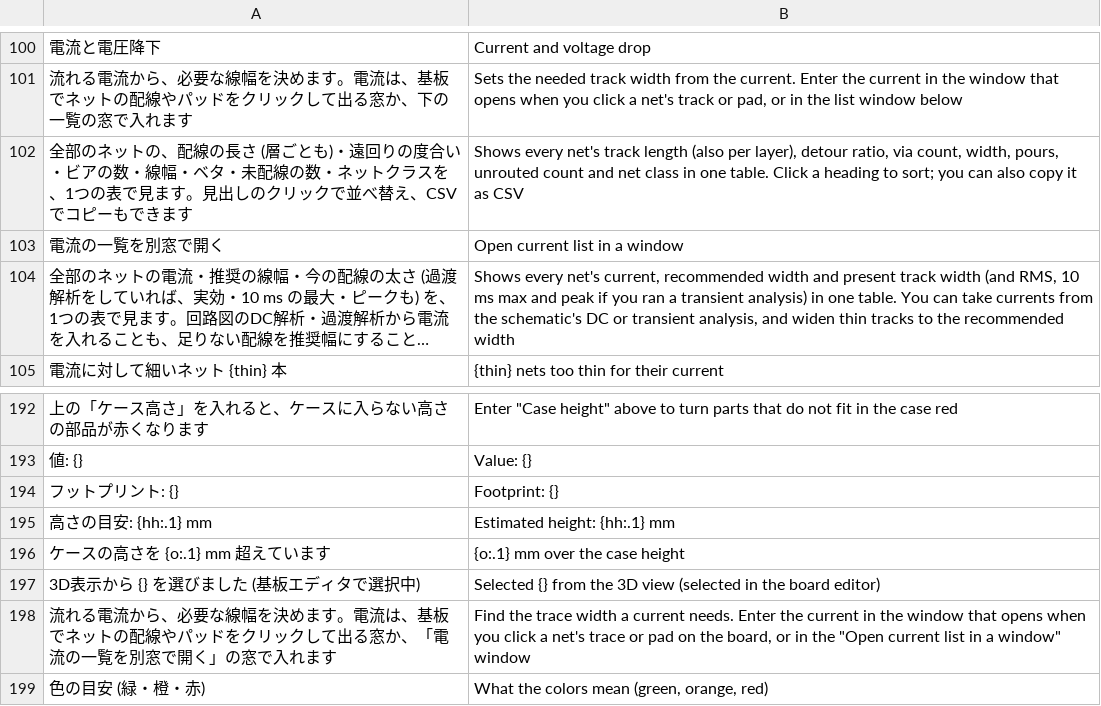
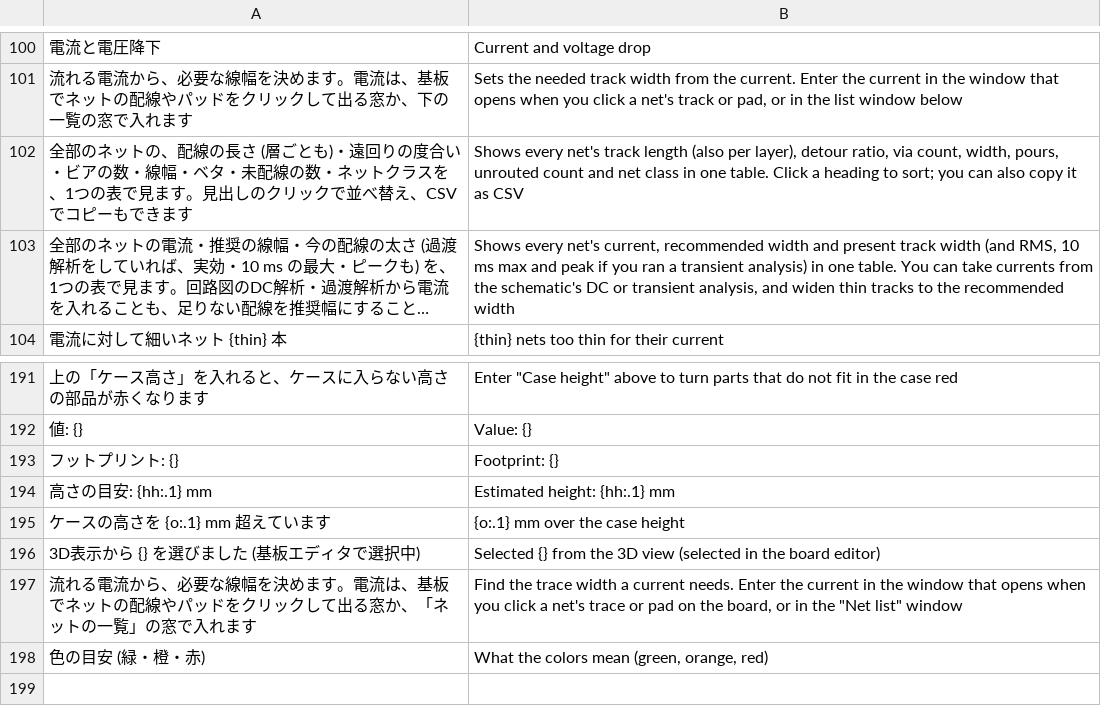
Before and after one commit to K2EXTER/circuitCad, a TSV file: crates/i18n/en/board3.tsv, drawn as a sheet; only a part is shown, gaps mark what is left out; long unchanged cells end in …; removed rows and columns are numbered as before the commit, all else as after; the diff names each change by its address in the sheet, - before the commit and + after, or states it on an @@ line.

```diff
--- a/crates/i18n/en/board3.tsv
+++ b/crates/i18n/en/board3.tsv
-row 103: 電流の一覧を別窓で開く | Open current list in a window
-A197: …窓か、「電流の一覧を別窓で開く」の窓で…
+A197: …窓か、「ネットの一覧」の窓で…
-B197: …in the "Open current list in a window" window
+B197: …in the "Net list" window
```
Also changed, not shown: crates/i18n/en/board1.tsv, crates/i18n/en/p2guide1.tsv, 16 other files.
